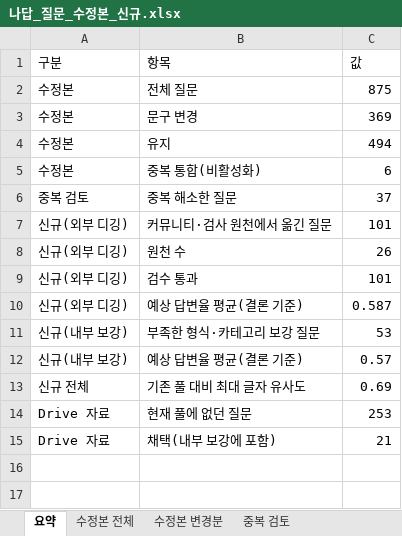
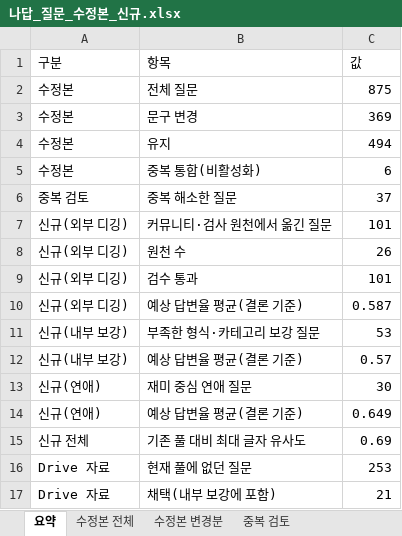
Before and after one commit to ahnhyun3921-alt/questions, an Excel workbook: output/나답_질문_수정본_신규.xlsx, sheet 요약, drawn as a sheet; values as stored, in another font and other column widths than the file's, no borders; the diff names each change by its address in the sheet, - before the commit and + after, or states it on an @@ line.

```diff
--- a/output/나답_질문_수정본_신규.xlsx (sheet 요약)
+++ b/output/나답_질문_수정본_신규.xlsx (sheet 요약)
+row 13: 신규(연애) | 재미 중심 연애 질문 | 30
+row 14: 신규(연애) | 예상 답변율 평균(결론 기준) | 0.649
```
Also changed, not shown: other sheet tabs, 5 other files.
